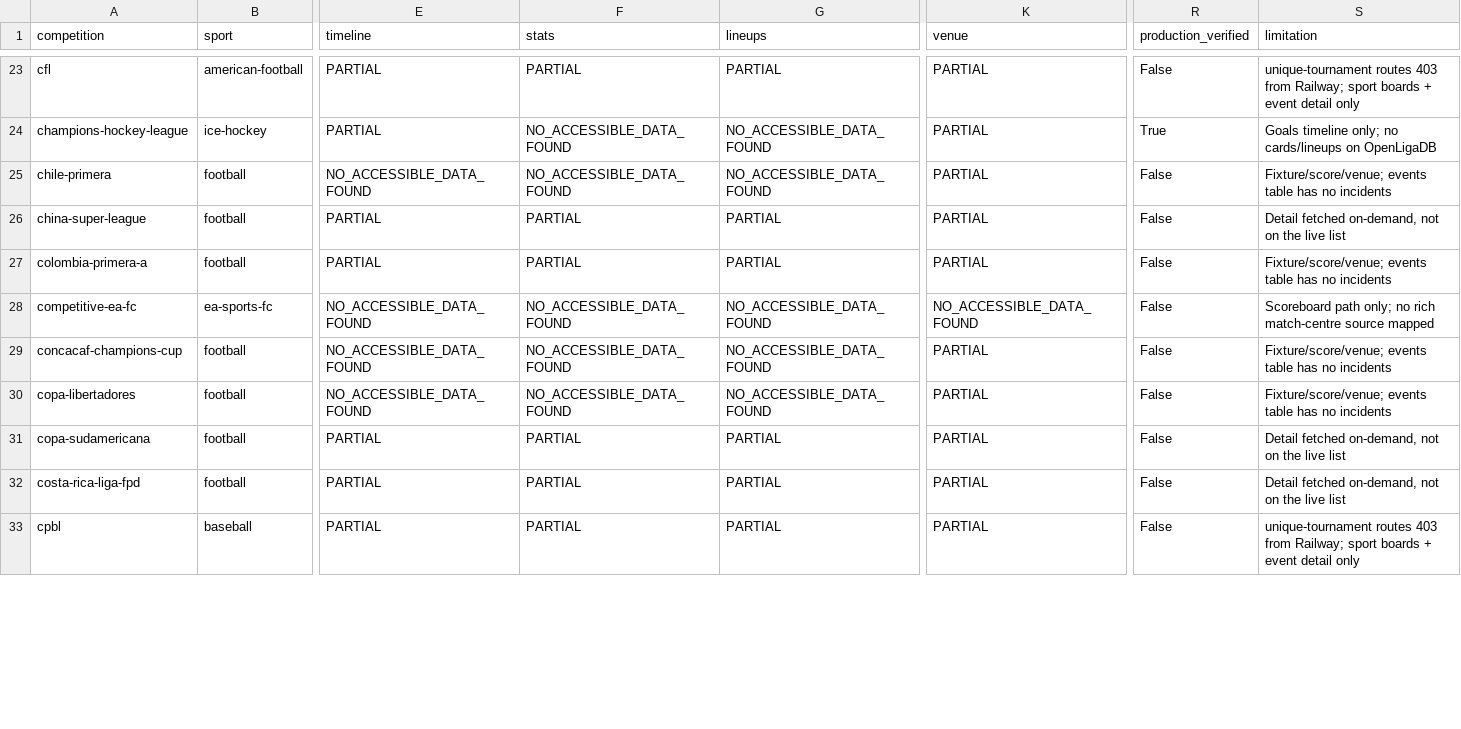
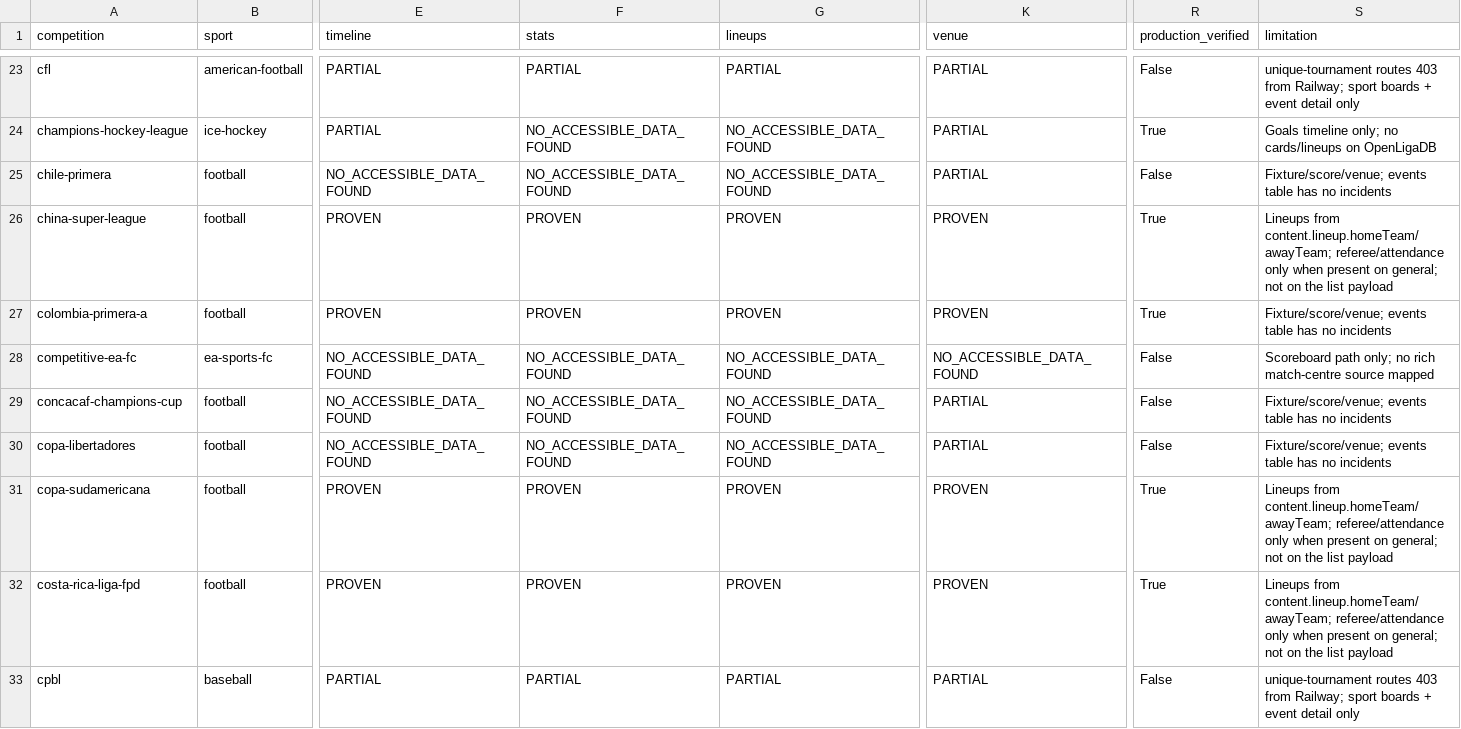
Before and after one commit to macamala/allball-backend, a CSV file: audit/rich_capability_180.csv, drawn as a sheet; only a part is shown, gaps mark what is left out; the diff covers the shown part only; the diff names each change by its address in the sheet, - before the commit and + after, or states it on an @@ line.

```diff
--- a/audit/rich_capability_180.csv
+++ b/audit/rich_capability_180.csv
-E26:E27 (timeline): PARTIAL
+E26:E27 (timeline): PROVEN
-F26:F27 (stats): PARTIAL
+F26:F27 (stats): PROVEN
-G26:G27 (lineups): PARTIAL
+G26:G27 (lineups): PROVEN
-K26:K27 (venue): PARTIAL
+K26:K27 (venue): PROVEN
-R26:R27 (production_verified): False
+R26:R27 (production_verified): True
-S26 (limitation): Detail fetched on-demand, not on the live list
+S26 (limitation): Lineups from content.lineup.homeTeam/awayTeam; referee/attendance only when present on general; not on the list payload
-E31:E32 (timeline): PARTIAL
+E31:E32 (timeline): PROVEN
-F31:F32 (stats): PARTIAL
+F31:F32 (stats): PROVEN
-G31:G32 (lineups): PARTIAL
+G31:G32 (lineups): PROVEN
-K31:K32 (venue): PARTIAL
+K31:K32 (venue): PROVEN
-R31:R32 (production_verified): False
+R31:R32 (production_verified): True
-S31:S32 (limitation): Detail fetched on-demand, not on the live list
+S31:S32 (limitation): Lineups from content.lineup.homeTeam/awayTeam; referee/attendance only when present on general; not on the list payload
```
Also changed, not shown: 172 edited cells elsewhere in this file, 2 other files.
